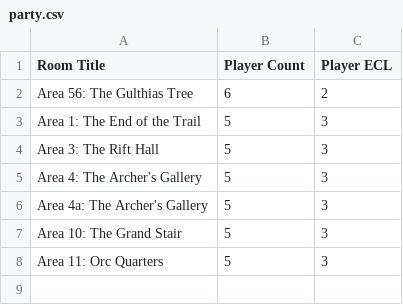
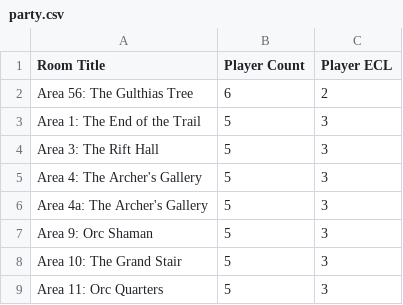
Before and after one commit to davycwalker-debug/breakfast-and-battles, a CSV file: rooms/csv/party.csv, drawn as a sheet.

```diff
--- a/rooms/csv/party.csv
+++ b/rooms/csv/party.csv
@@ -6,2 +6,3 @@ Area 4: The Archer's Gallery ,            5,          3
 Area 4a: The Archer's Gallery,            5,          3
+Area 9: Orc Shaman           ,            5,          3
 Area 10: The Grand Stair     ,            5,          3
```
Also changed, not shown: rooms/csv/creatures.csv, rooms/csv/multiplier.csv, 6 other files.
